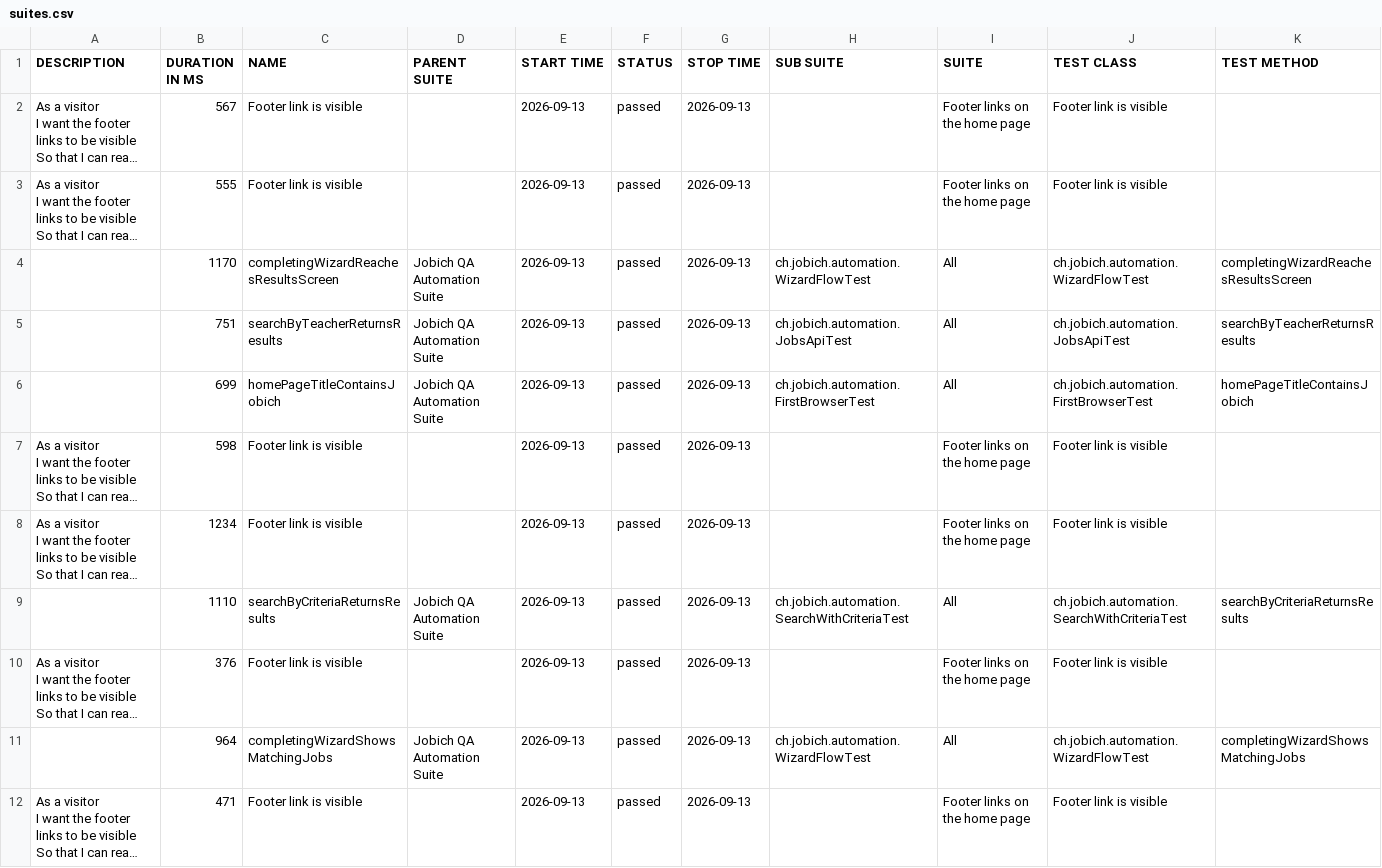
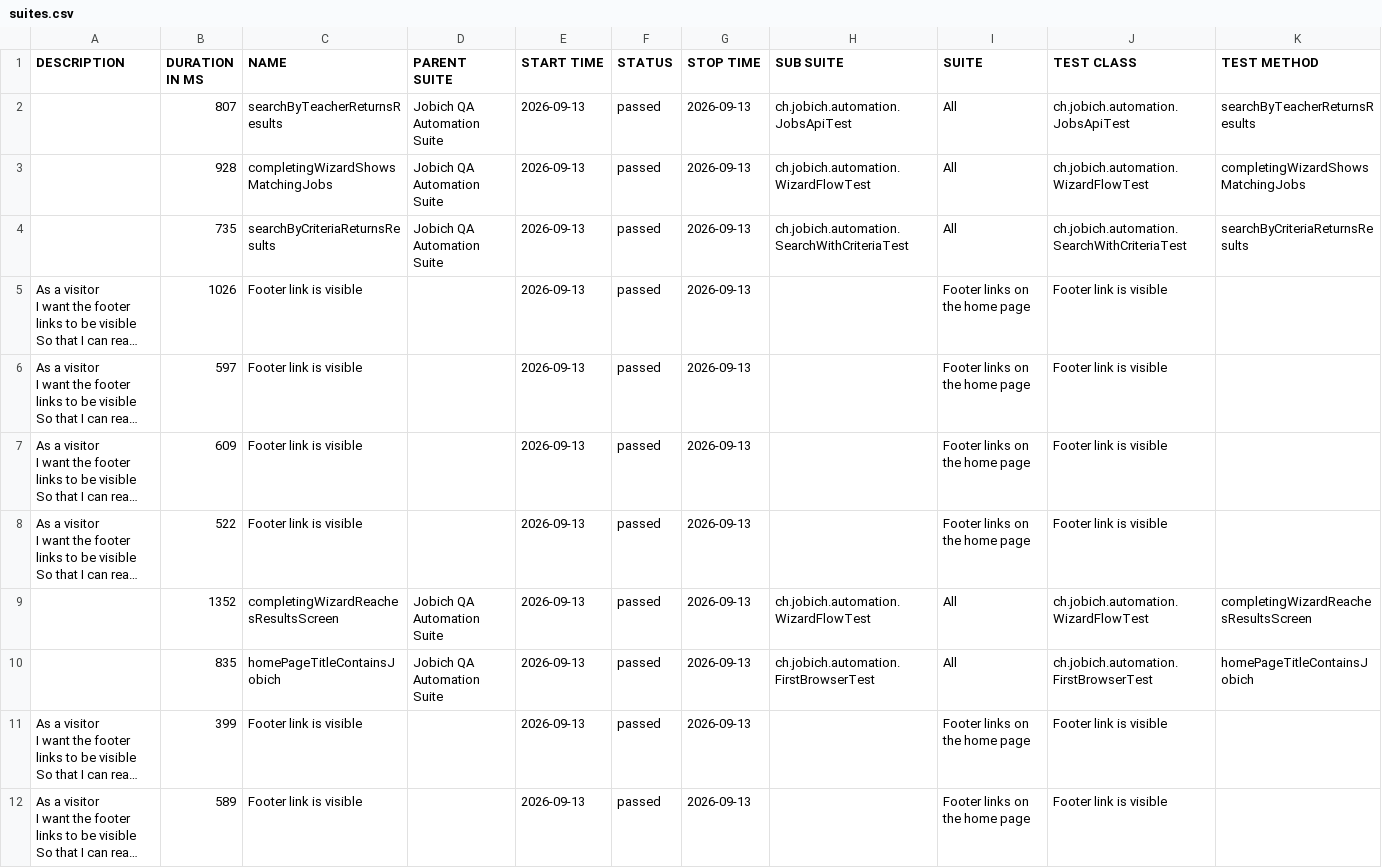
Before and after one commit to aazinchenko/jobich-automation, a CSV file: data/suites.csv, drawn as a sheet; long unchanged cells end in …; removed rows and columns are numbered as before the commit, all else as after; the diff names each change by its address in the sheet, - before the commit and + after, or states it on an @@ line.

```diff
--- a/data/suites.csv
+++ b/data/suites.csv
+row 2:  | 807 | searchByTeacherReturnsResults | Jobich QA Automation Suite | 2026-09-13 | passed | 2026-09-13 | ch.jobich.automation.JobsApiTest | All | ch.jobich.automation.JobsApiTest | searchByTeacherReturnsResults
+row 3:  | 928 | completingWizardShowsMatchingJobs | Jobich QA Automation Suite | 2026-09-13 | passed | 2026-09-13 | ch.jobich.automation.WizardFlowTest | All | ch.jobich.automation.WizardFlowTest | completingWizardShowsMatchingJobs
+row 4:  | 735 | searchByCriteriaReturnsResults | Jobich QA Automation Suite | 2026-09-13 | passed | 2026-09-13 | ch.jobich.automation.SearchWithCriteriaTest | All | ch.jobich.automation.SearchWithCriteriaTest | searchByCriteriaReturnsResults
-B5 (DURATION IN MS): 567
+B5 (DURATION IN MS): 1026
-B6 (DURATION IN MS): 555
+B6 (DURATION IN MS): 597
-row 4:  | 1170 | completingWizardReachesResultsScreen | Jobich QA Automation Suite | 2026-09-13 | passed | 2026-09-13 | ch.jobich.automation.WizardFlowTest | All | ch.jobich.automation.WizardFlowTest | completingWizardReachesResultsScreen
-row 5:  | 751 | searchByTeacherReturnsResults | Jobich QA Automation Suite | 2026-09-13 | passed | 2026-09-13 | ch.jobich.automation.JobsApiTest | All | ch.jobich.automation.JobsApiTest | searchByTeacherReturnsResults
-row 6:  | 699 | homePageTitleContainsJobich | Jobich QA Automation Suite | 2026-09-13 | passed | 2026-09-13 | ch.jobich.automation.FirstBrowserTest | All | ch.jobich.automation.FirstBrowserTest | homePageTitleContainsJobich
-B7 (DURATION IN MS): 598
+B7 (DURATION IN MS): 609
-B8 (DURATION IN MS): 1234
+B8 (DURATION IN MS): 522
-B9 (DURATION IN MS): 1110
+B9 (DURATION IN MS): 1352
-C9 (NAME): searchByCriteriaReturnsResults
+C9 (NAME): completingWizardReachesResultsScreen
-H9 (SUB SUITE): ch.jobich.automation.SearchWithCriteriaTest
+H9 (SUB SUITE): ch.jobich.automation.WizardFlowTest
-J9 (TEST CLASS): ch.jobich.automation.SearchWithCriteriaTest
+J9 (TEST CLASS): ch.jobich.automation.WizardFlowTest
-K9 (TEST METHOD): searchByCriteriaReturnsResults
+K9 (TEST METHOD): completingWizardReachesResultsScreen
+row 10:  | 835 | homePageTitleContainsJobich | Jobich QA Automation Suite | 2026-09-13 | passed | 2026-09-13 | ch.jobich.automation.FirstBrowserTest | All | ch.jobich.automation.FirstBrowserTest | homePageTitleContainsJobich
-B11 (DURATION IN MS): 376
+B11 (DURATION IN MS): 399
-row 11:  | 964 | completingWizardShowsMatchingJobs | Jobich QA Automation Suite | 2026-09-13 | passed | 2026-09-13 | ch.jobich.automation.WizardFlowTest | All | ch.jobich.automation.WizardFlowTest | completingWizardShowsMatchingJobs
-B12 (DURATION IN MS): 471
+B12 (DURATION IN MS): 589
```
Also changed, not shown: 45 other files.
